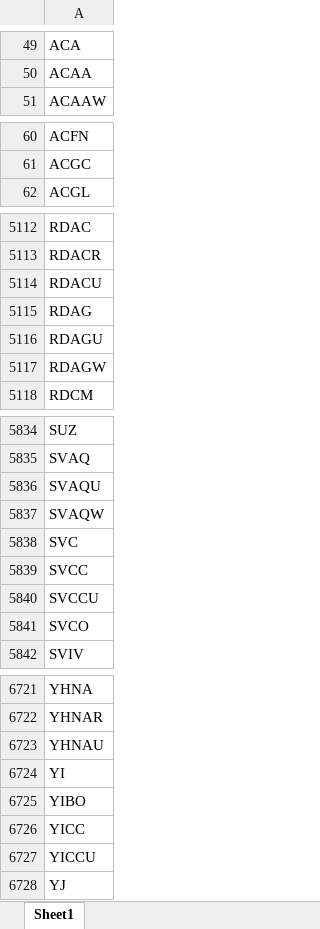
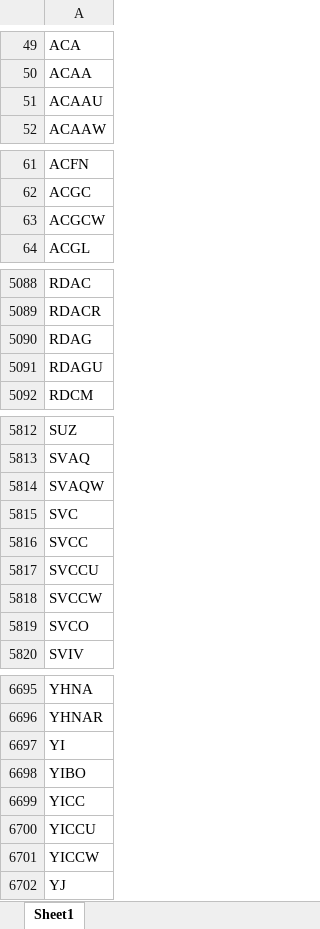
Before and after one commit to Kira11-ja/macd-scanner, an Excel workbook: results/symbols_raw.xlsx, sheet Sheet1, drawn as a sheet; only a part is shown, gaps mark what is left out; values as stored, in another font and other column widths than the file's, no borders; removed rows and columns are numbered as before the commit, all else as after; the diff covers the shown part only; the diff names each change by its address in the sheet, - before the commit and + after, or states it on an @@ line.

```diff
--- a/results/symbols_raw.xlsx (sheet Sheet1)
+++ b/results/symbols_raw.xlsx (sheet Sheet1)
+row 51: ACAAU
+row 63: ACGCW
-row 5114: RDACU
-row 5117: RDAGW
-row 5836: SVAQU
+row 5818: SVCCW
-row 6723: YHNAU
+row 6701: YICCW
```
Also changed, not shown: 34 added rows, 60 removed rows and 5 edited cells elsewhere in this sheet, 1 other file.
